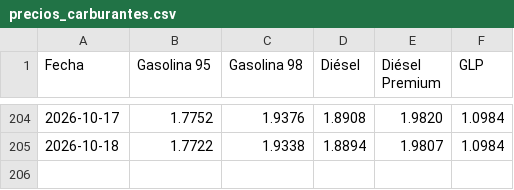
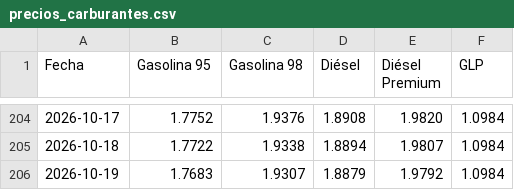
Before and after one commit to Poloigithub/preciodiariogasolina, a CSV file: precios_carburantes.csv, drawn as a sheet; only a part is shown, gaps mark what is left out.

```diff
--- a/precios_carburantes.csv
+++ b/precios_carburantes.csv
@@ -205 +205,2 @@ Fecha,Gasolina 95,Gasolina 98,Diésel,Diésel Premium,GLP
 2026-10-18,1.7722,1.9338,1.8894,1.9807,1.0984
+2026-10-19,1.7683,1.9307,1.8879,1.9792,1.0984
```
Also changed, not shown: 1 other file.
